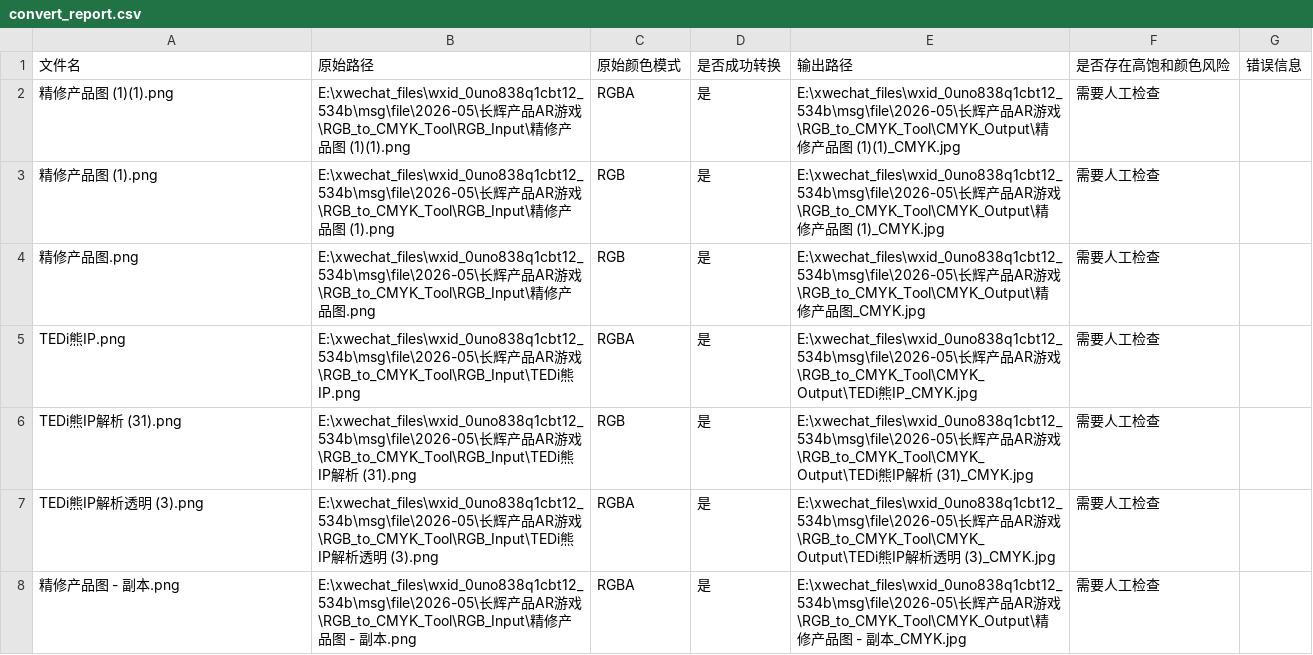
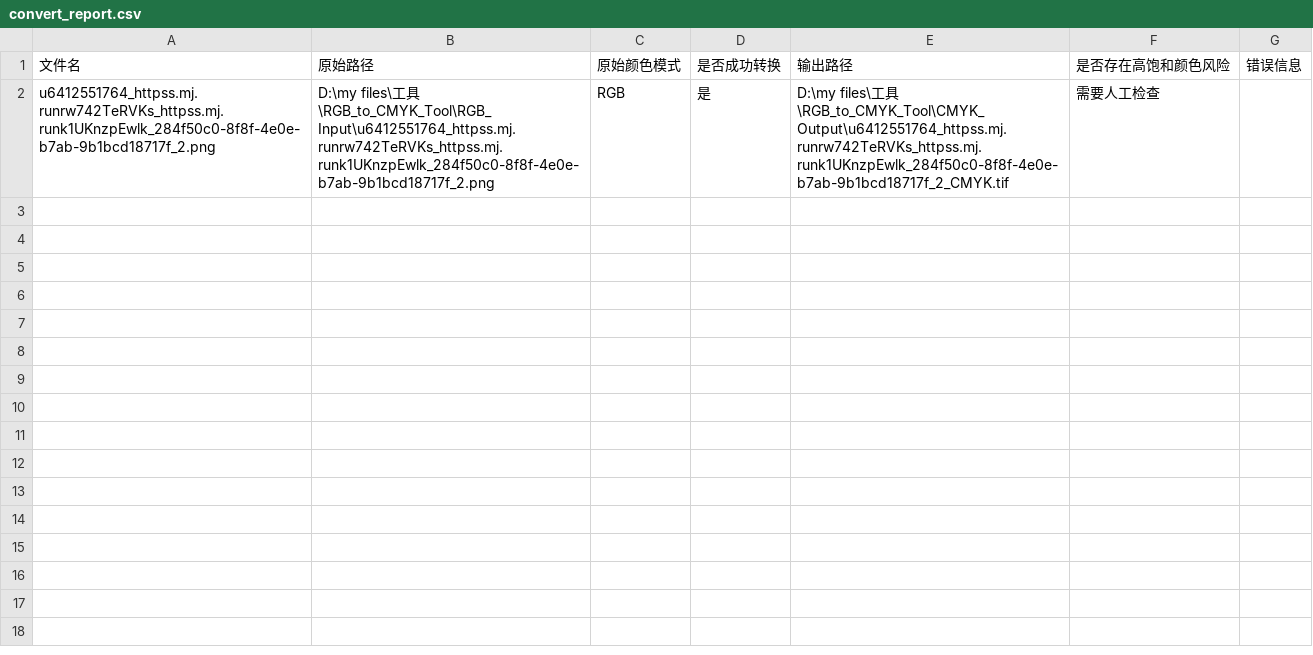
Before and after one commit to saya-k/RGB_to_CMYK_Tool, a CSV file: convert_report.csv, drawn as a sheet.

```diff
--- a/convert_report.csv
+++ b/convert_report.csv
@@ -1,8 +1,2 @@
 文件名,原始路径,原始颜色模式,是否成功转换,输出路径,是否存在高饱和颜色风险,错误信息
-精修产品图 (1)(1).png,E:\xwechat_files\wxid_0uno838q1cbt12_534b\msg\file\2026-05\长辉产品AR游戏\RGB_to_CMYK_Tool\RGB_Input\精修产品图 (1)(1).png,RGBA,是,E:\xwechat_files\wxid_0uno838q1cbt12_534b\msg\file\2026-05\长辉产品AR游戏\RGB_to_CMYK_Tool\CMYK_Output\精修产品图 (1)(1)_CMYK.jpg,需要人工检查,
-精修产品图 (1).png,E:\xwechat_files\wxid_0uno838q1cbt12_534b\msg\file\2026-05\长辉产品AR游戏\RGB_to_CMYK_Tool\RGB_Input\精修产品图 (1).png,RGB,是,E:\xwechat_files\wxid_0uno838q1cbt12_534b\msg\file\2026-05\长辉产品AR游戏\RGB_to_CMYK_Tool\CMYK_Output\精修产品图 (1)_CMYK.jpg,需要人工检查,
-精修产品图.png,E:\xwechat_files\wxid_0uno838q1cbt12_534b\msg\file\2026-05\长辉产品AR游戏\RGB_to_CMYK_Tool\RGB_Input\精修产品图.png,RGB,是,E:\xwechat_files\wxid_0uno838q1cbt12_534b\msg\file\2026-05\长辉产品AR游戏\RGB_to_CMYK_Tool\CMYK_Output\精修产品图_CMYK.jpg,需要人工检查,
-TEDi熊IP.png,E:\xwechat_files\wxid_0uno838q1cbt12_534b\msg\file\2026-05\长辉产品AR游戏\RGB_to_CMYK_Tool\RGB_Input\TEDi熊IP.png,RGBA,是,E:\xwechat_files\wxid_0uno838q1cbt12_534b\msg\file\2026-05\长辉产品AR游戏\RGB_to_CMYK_Tool\CMYK_Output\TEDi熊IP_CMYK.jpg,需要人工检查,
-TEDi熊IP解析 (31).png,E:\xwechat_files\wxid_0uno838q1cbt12_534b\msg\file\2026-05\长辉产品AR游戏\RGB_to_CMYK_Tool\RGB_Input\TEDi熊IP解析 (31).png,RGB,是,E:\xwechat_files\wxid_0uno838q1cbt12_534b\msg\file\2026-05\长辉产品AR游戏\RGB_to_CMYK_Tool\CMYK_Output\TEDi熊IP解析 (31)_CMYK.jpg,需要人工检查,
-TEDi熊IP解析透明 (3).png,E:\xwechat_files\wxid_0uno838q1cbt12_534b\msg\file\2026-05\长辉产品AR游戏\RGB_to_CMYK_Tool\RGB_Input\TEDi熊IP解析透明 (3).png,RGBA,是,E:\xwechat_files\wxid_0uno838q1cbt12_534b\msg\file\2026-05\长辉产品AR游戏\RGB_to_CMYK_Tool\CMYK_Output\TEDi熊IP解析透明 (3)_CMYK.jpg,需要人工检查,
-精修产品图 - 副本.png,E:\xwechat_files\wxid_0uno838q1cbt12_534b\msg\file\2026-05\长辉产品AR游戏\RGB_to_CMYK_Tool\RGB_Input\精修产品图 - 副本.png,RGBA,是,E:\xwechat_files\wxid_0uno838q1cbt12_534b\msg\file\2026-05\长辉产品AR游戏\RGB_to_CMYK_Tool\CMYK_Output\精修产品图 - 副本_CMYK.jpg,需要人工检查,
+u6412551764_httpss.mj.runrw742TeRVKs_httpss.mj.runk1UKnzpEwlk_284f50c0-8f8f-4e0e-b7ab-9b1bcd18717f_2.png,D:\my files\工具\RGB_to_CMYK_Tool\RGB_Input\u6412551764_httpss.mj.runrw742TeRVKs_httpss.mj.runk1UKnzpEwlk_284f50c0-8f8f-4e0e-b7ab-9b1bcd18717f_2.png,RGB,是,D:\my files\工具\RGB_to_CMYK_Tool\CMYK_Output\u6412551764_httpss.mj.runrw742TeRVKs_httpss.mj.runk1UKnzpEwlk_284f50c0-8f8f-4e0e-b7ab-9b1bcd18717f_2_CMYK.tif,需要人工检查,
```
Also changed, not shown: 6 other files.
